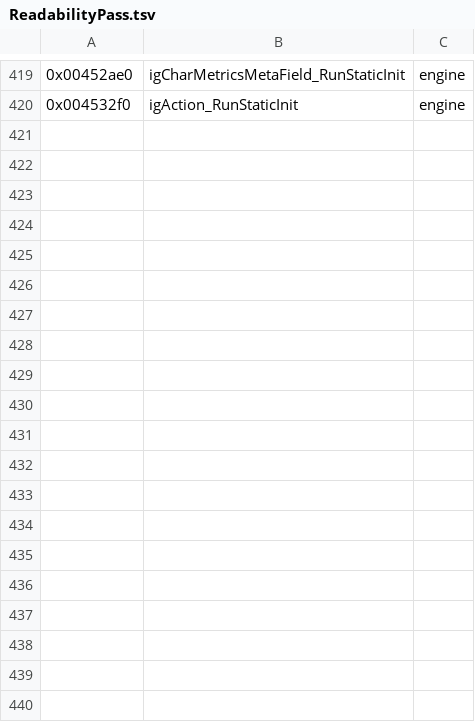
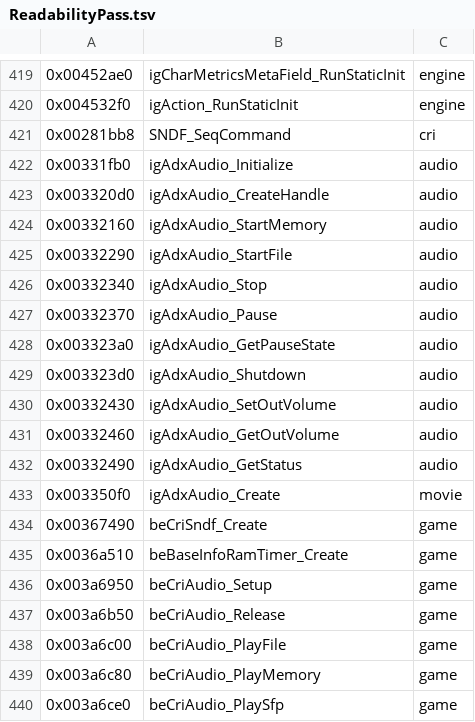
Before and after one commit to crashbashash/DW4_Decomp, a TSV file: config/SLUS-20836/names/ReadabilityPass.tsv, drawn as a sheet; only a part is shown, gaps mark what is left out; the diff covers the shown part only; the diff names each change by its address in the sheet, - before the commit and + after, or states it on an @@ line.

```diff
--- a/config/SLUS-20836/names/ReadabilityPass.tsv
+++ b/config/SLUS-20836/names/ReadabilityPass.tsv
+row 421: 0x00281bb8 | SNDF_SeqCommand | cri
+row 422: 0x00331fb0 | igAdxAudio_Initialize | audio
+row 423: 0x003320d0 | igAdxAudio_CreateHandle | audio
+row 424: 0x00332160 | igAdxAudio_StartMemory | audio
+row 425: 0x00332290 | igAdxAudio_StartFile | audio
+row 426: 0x00332340 | igAdxAudio_Stop | audio
+row 427: 0x00332370 | igAdxAudio_Pause | audio
+row 428: 0x003323a0 | igAdxAudio_GetPauseState | audio
+row 429: 0x003323d0 | igAdxAudio_Shutdown | audio
+row 430: 0x00332430 | igAdxAudio_SetOutVolume | audio
+row 431: 0x00332460 | igAdxAudio_GetOutVolume | audio
+row 432: 0x00332490 | igAdxAudio_GetStatus | audio
+row 433: 0x003350f0 | igAdxAudio_Create | movie
+row 434: 0x00367490 | beCriSndf_Create | game
+row 435: 0x0036a510 | beBaseInfoRamTimer_Create | game
+row 436: 0x003a6950 | beCriAudio_Setup | game
+row 437: 0x003a6b50 | beCriAudio_Release | game
+row 438: 0x003a6c00 | beCriAudio_PlayFile | game
+row 439: 0x003a6c80 | beCriAudio_PlayMemory | game
+row 440: 0x003a6ce0 | beCriAudio_PlaySfp | game
```
Also changed, not shown: 21 added rows elsewhere in this file, config/SLUS-20836/data-names.tsv, 22 other files.
